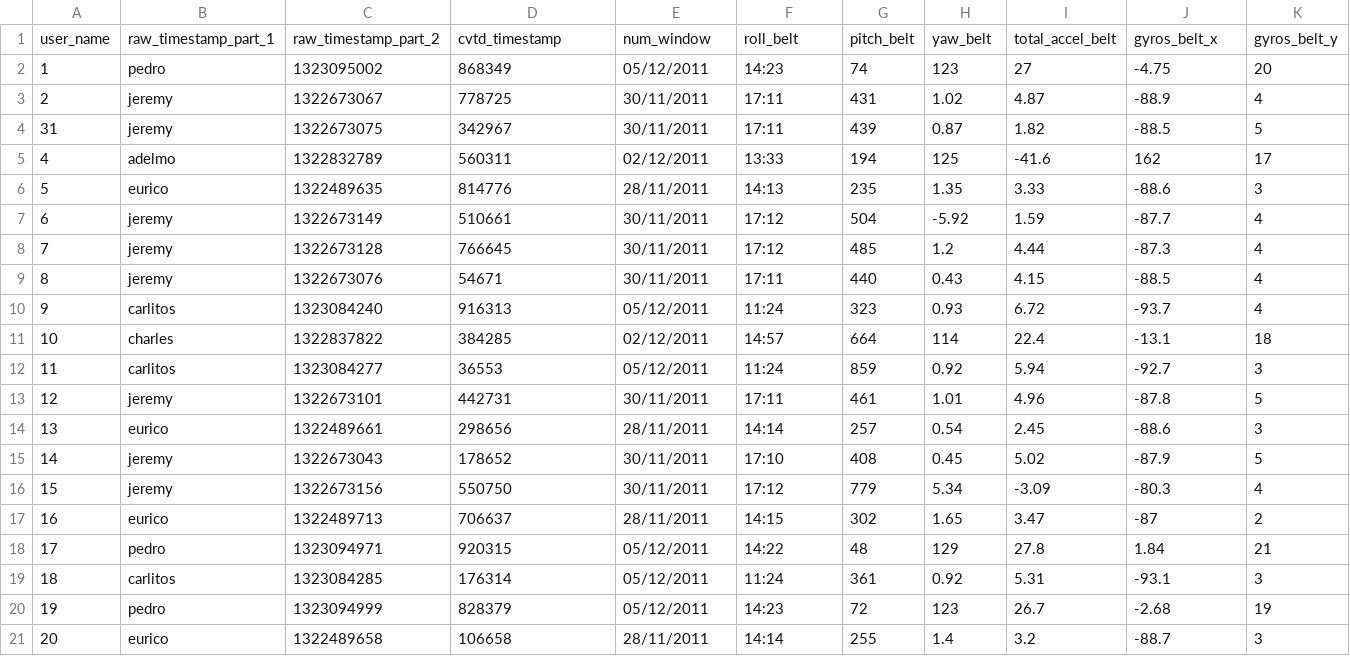
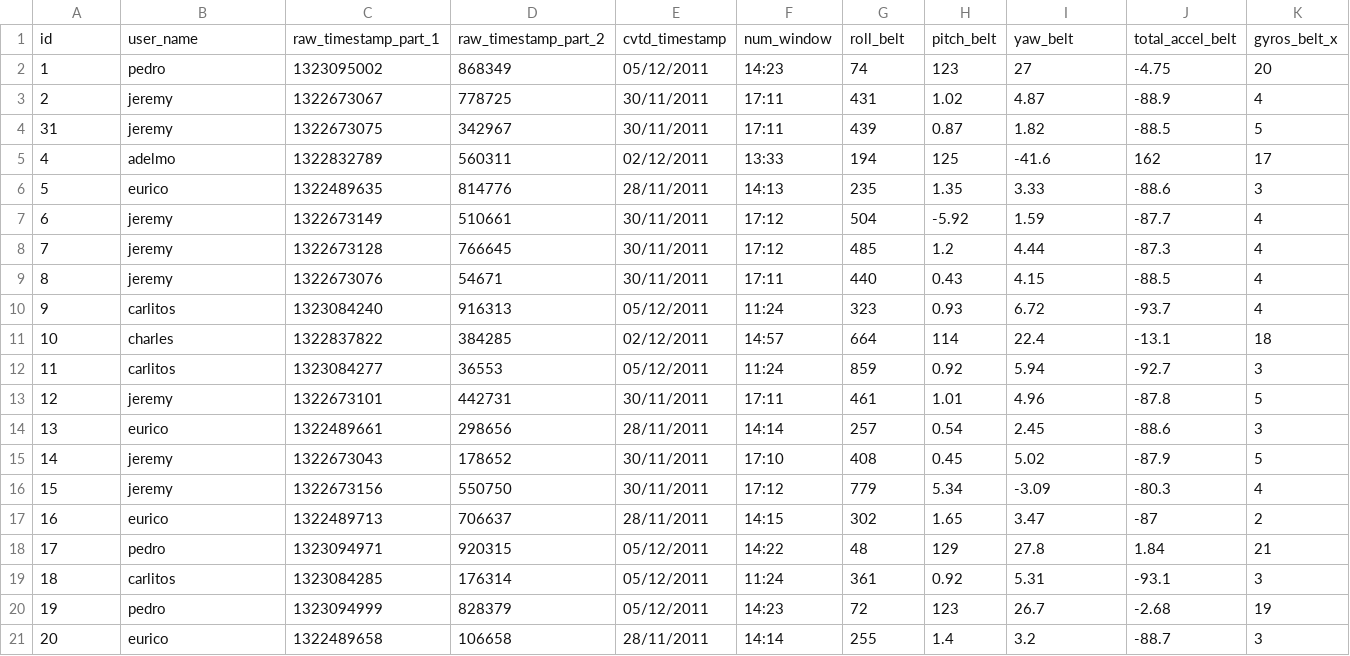
Before and after one commit to manojakalanka/Practical_Machine_Learning, a CSV file: testing with predictions.csv, drawn as a sheet; only a part is shown; removed rows and columns are numbered as before the commit, all else as after; rows hold the shown columns only; the diff names each change by its address in the sheet, - before the commit and + after, or states it on an @@ line.

```diff
--- a/testing with predictions.csv
+++ b/testing with predictions.csv
-row 1: user_name | raw_timestamp_part_1 | raw_timestamp_part_2 | cvtd_timestamp | num_window | roll_belt | pitch_belt | yaw_belt | total_accel_belt | gyros_belt_x | gyros_belt_y
+row 1: id | user_name | raw_timestamp_part_1 | raw_timestamp_part_2 | cvtd_timestamp | num_window | roll_belt | pitch_belt | yaw_belt | total_accel_belt | gyros_belt_x
```
